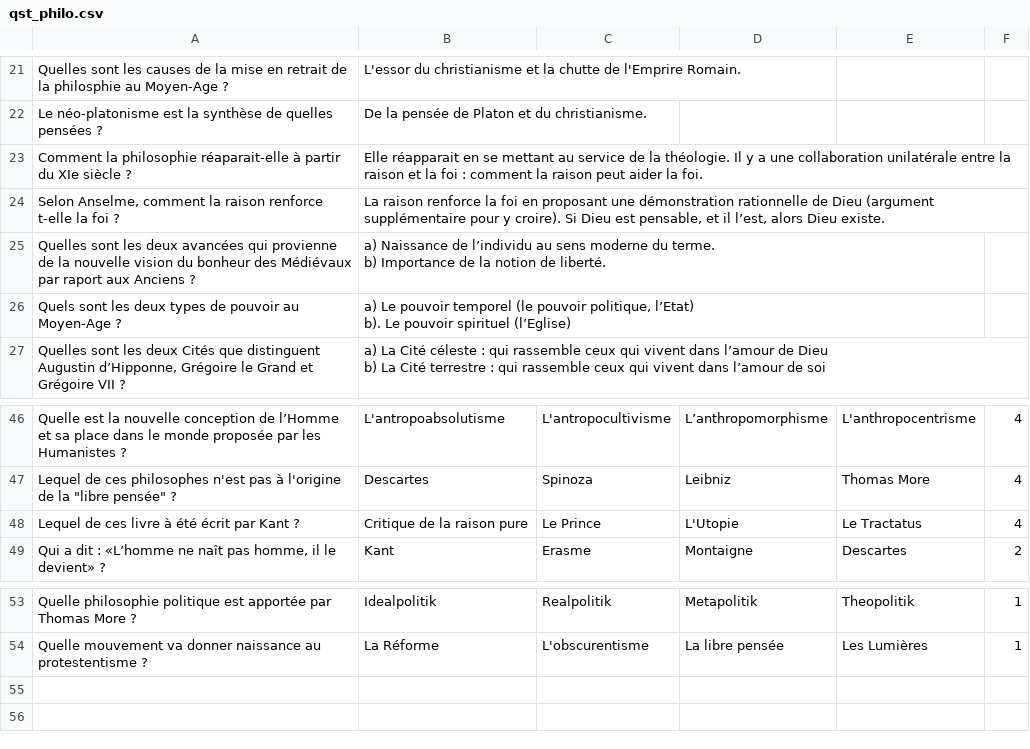
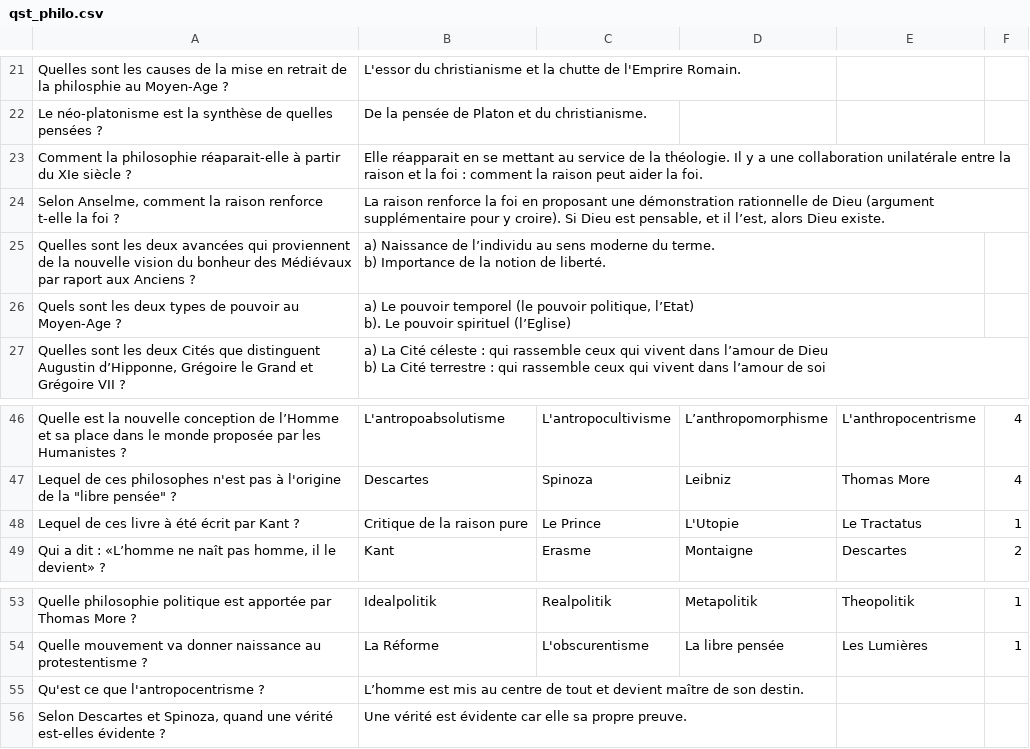
Before and after one commit to Piwy-dev/general-knowledge-bot, a CSV file: csv/qst_philo.csv, drawn as a sheet; only a part is shown, gaps mark what is left out.

Commit message:
philosophie questions add

```diff
--- a/csv/qst_philo.csv
+++ b/csv/qst_philo.csv
@@ -27,4 +27,4 @@ Comment la philosophie réaparait-elle à partir du XIe siècle ?,Elle réappara
 "Selon Anselme, comment la raison renforce t-elle la foi ?","La raison renforce la foi en proposant une démonstration rationnelle de Dieu (argument supplémentaire pour y croire). Si Dieu est pensable, et il l’est, alors Dieu existe."
-Quelles sont les deux avancées qui provienne de la nouvelle vision du bonheur des Médiévaux par raport aux Anciens ?,"a) Naissance de l’individu au sens moderne du terme.
-b) Importance de la notion de liberté."
+Quelles sont les deux avancées qui proviennent de la nouvelle vision du bonheur des Médiévaux par raport aux Anciens ?,"a) Naissance de l’individu au sens moderne du terme.
+b) Importance de la notion de liberté."
 Quels sont les deux types de pouvoir au Moyen-Age ?,"a) Le pouvoir temporel (le pouvoir politique, l’Etat)
@@ -56,3 +56,3 @@ Quelle est la nouvelle conception de l’Homme et sa place dans le monde propos
 "Lequel de ces philosophes n'est pas à l'origine de la ""libre pensée"" ?",Descartes,Spinoza,Leibniz,Thomas More,4
-Lequel de ces livre à été écrit par Kant ?,Critique de la raison pure,Le Prince,L'Utopie,Le Tractatus,4
+Lequel de ces livre à été écrit par Kant ?,Critique de la raison pure,Le Prince,L'Utopie,Le Tractatus,1
 "Qui a dit : «L’homme ne naît pas homme, il le devient» ?",Kant,Erasme,Montaigne,Descartes,2
@@ -63 +63,3 @@ Quelle philosophie politique est apportée par Thomas More ?,Idealpolitik,Realpo
 Quelle mouvement va donner naissance au protestentisme ?,La Réforme,L'obscurentisme,La libre pensée,Les Lumières,1
+"Qu'est ce que l'antropocentrisme ?","L’homme est mis au centre de tout et devient maître de son destin."
+"Selon Descartes et Spinoza, quand une vérité est-elles évidente ?","Une vérité est évidente car elle sa propre preuve."
```
Also changed, not shown: 2 other files.
